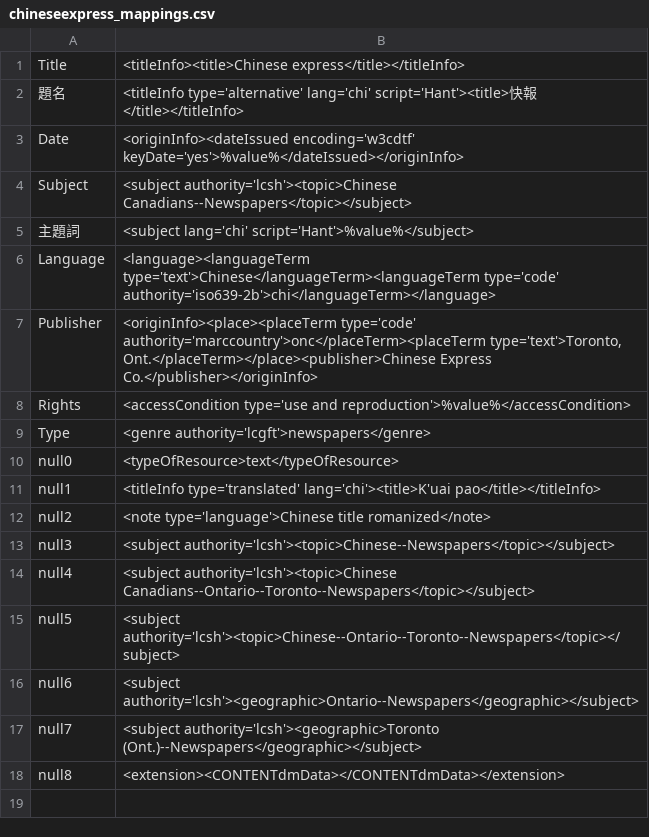
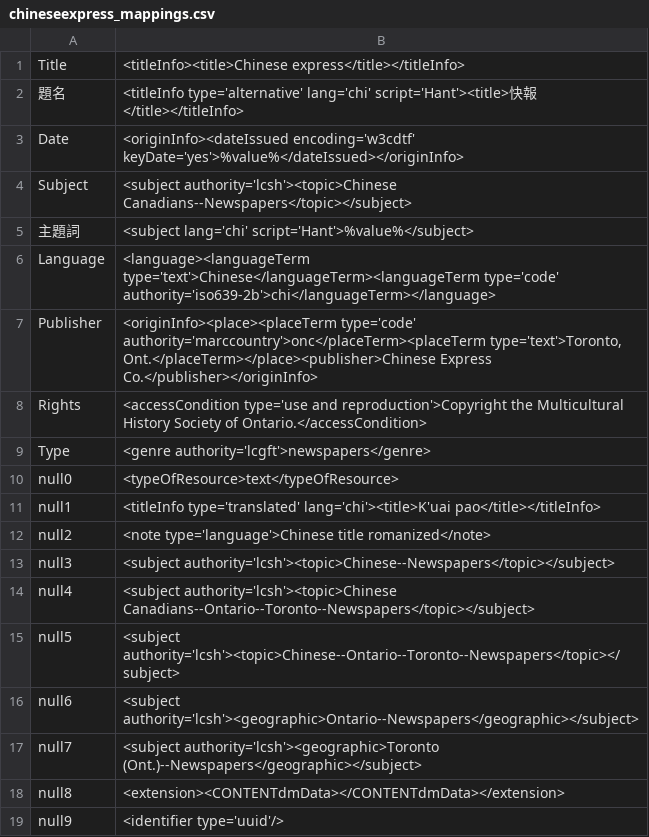
Before and after one commit to MarcusBarnes/mik, a CSV file: extras/sfu/mappings_files/chineseexpress_mappings.csv, drawn as a sheet.

```diff
--- a/extras/sfu/mappings_files/chineseexpress_mappings.csv
+++ b/extras/sfu/mappings_files/chineseexpress_mappings.csv
@@ -7,3 +7,3 @@
 "Publisher","<originInfo><place><placeTerm type='code' authority='marccountry'>onc</placeTerm><placeTerm type='text'>Toronto, Ont.</placeTerm></place><publisher>Chinese Express Co.</publisher></originInfo>",
-"Rights","<accessCondition type='use and reproduction'>%value%</accessCondition>",
+"Rights","<accessCondition type='use and reproduction'>Copyright the Multicultural History Society of Ontario.</accessCondition>",
 "Type","<genre authority='lcgft'>newspapers</genre>",			
@@ -18 +18,2 @@
 "null8","<extension><CONTENTdmData></CONTENTdmData></extension>",
+"null9","<identifier type='uuid'/>"
```
Also changed, not shown: extras/sfu/mappings_files/canadianindiatimes_mappings.csv, 2 other files.
